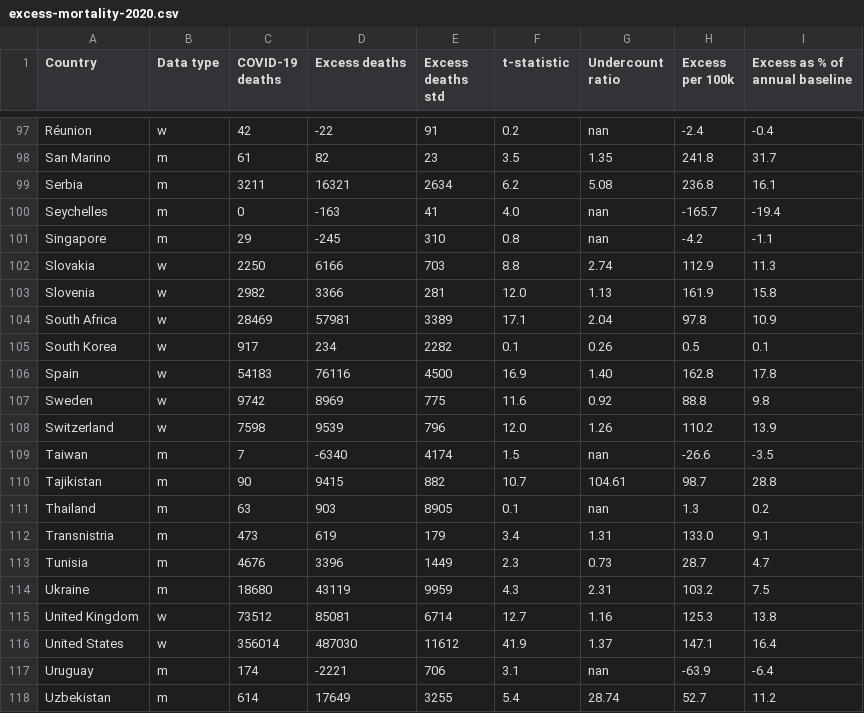
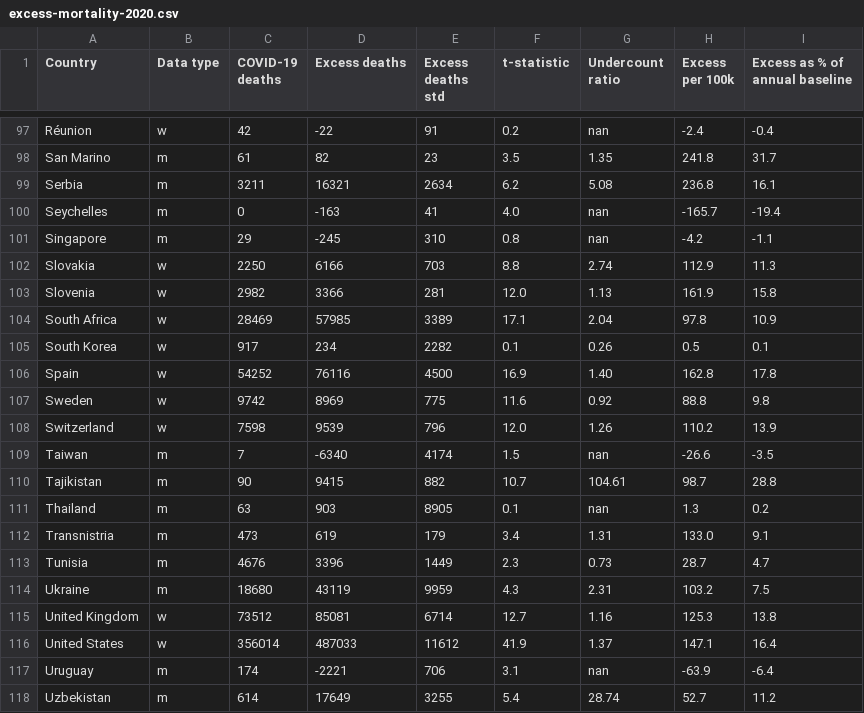
Before and after one commit to dkobak/excess-mortality, a CSV file: excess-mortality-2020.csv, drawn as a sheet; only a part is shown, gaps mark what is left out.

```diff
--- a/excess-mortality-2020.csv
+++ b/excess-mortality-2020.csv
@@ -103,5 +103,5 @@ Slovakia,w,2250,6166,703,8.8,2.74,112.9,11.3
 Slovenia,w,2982,3366,281,12.0,1.13,161.9,15.8
-South Africa,w,28469,57981,3389,17.1,2.04,97.8,10.9
+South Africa,w,28469,57985,3389,17.1,2.04,97.8,10.9
 South Korea,w,917,234,2282,0.1,0.26,0.5,0.1
-Spain,w,54183,76116,4500,16.9,1.40,162.8,17.8
+Spain,w,54252,76116,4500,16.9,1.40,162.8,17.8
 Sweden,w,9742,8969,775,11.6,0.92,88.8,9.8
@@ -115,3 +115,3 @@ Ukraine,m,18680,43119,9959,4.3,2.31,103.2,7.5
 United Kingdom,w,73512,85081,6714,12.7,1.16,125.3,13.8
-United States,w,356014,487030,11612,41.9,1.37,147.1,16.4
+United States,w,356014,487033,11612,41.9,1.37,147.1,16.4
 Uruguay,m,174,-2221,706,3.1,nan,-63.9,-6.4
```
Also changed, not shown: excess-mortality-timeseries.csv, excess-mortality.csv, 25 other files.
